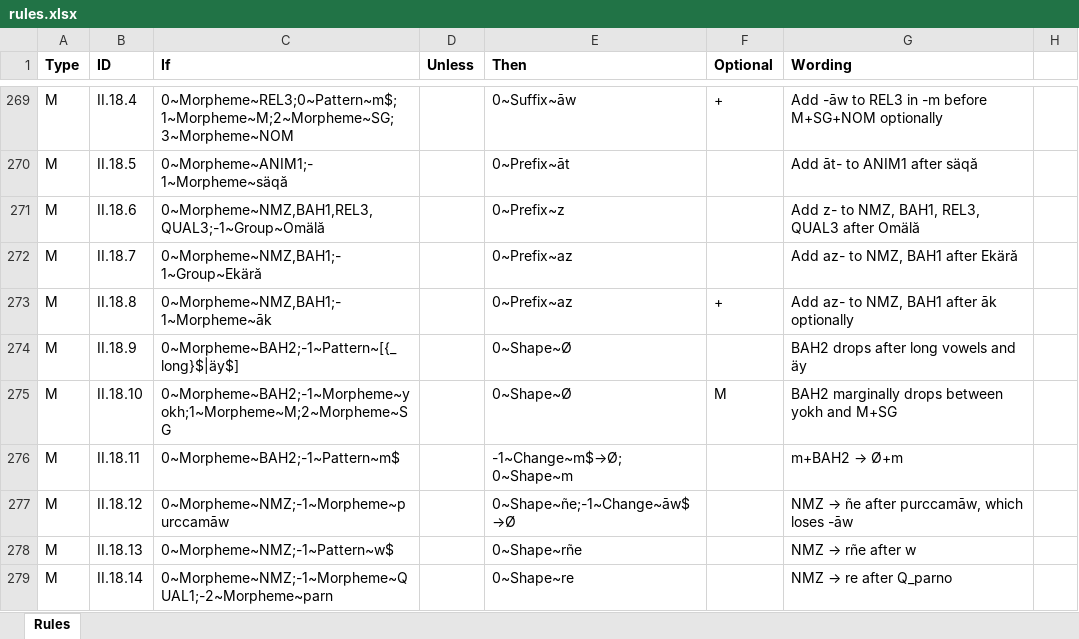
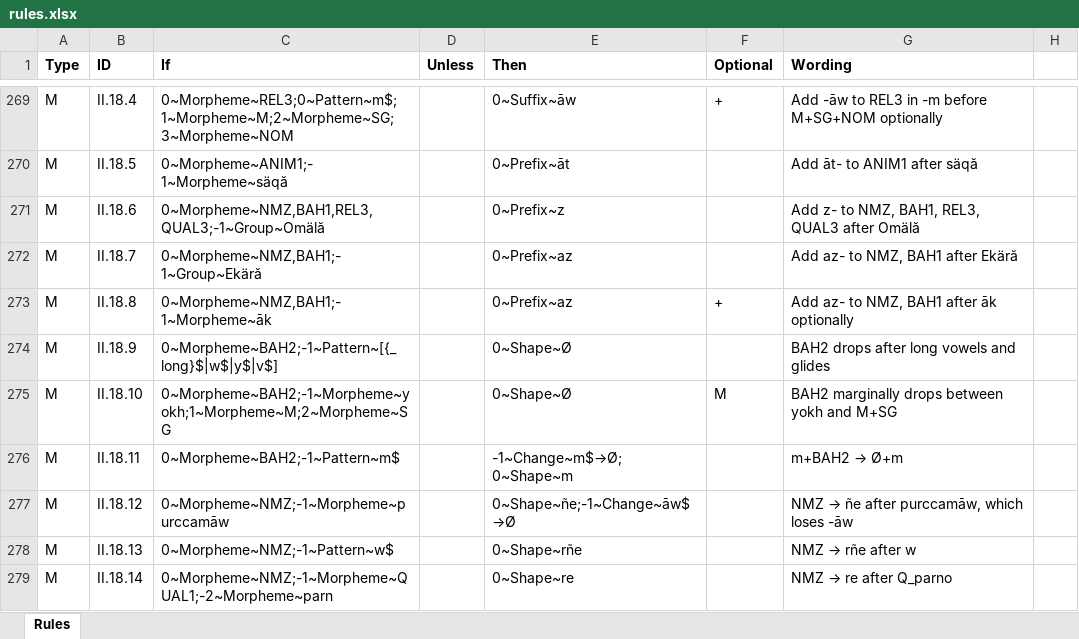
Before and after one commit to tanastasis/Candrakanta, an Excel workbook: data/rules.xlsx, sheet Rules, drawn as a sheet; only a part is shown, gaps mark what is left out; values as stored, in another font and other column widths than the file's, no borders; the diff names each change by its address in the sheet, - before the commit and + after, or states it on an @@ line.

```diff
--- a/data/rules.xlsx (sheet Rules)
+++ b/data/rules.xlsx (sheet Rules)
-C274 (If): 0~Morpheme~BAH2;-1~Pattern~[{_long}$|äy$]
+C274 (If): 0~Morpheme~BAH2;-1~Pattern~[{_long}$|w$|y$|v$]
-G274 (Wording): BAH2 drops after long vowels and äy
+G274 (Wording): BAH2 drops after long vowels and glides
```
Also changed, not shown: data/morphemes.xlsx, 9 other files.
